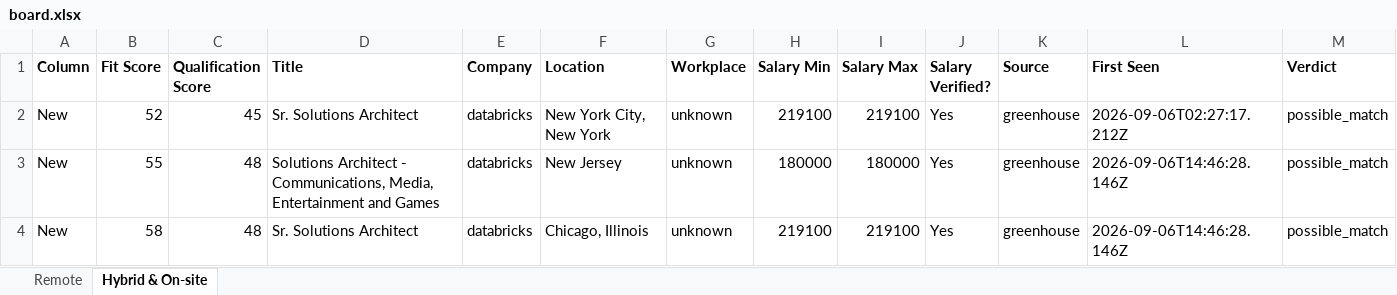
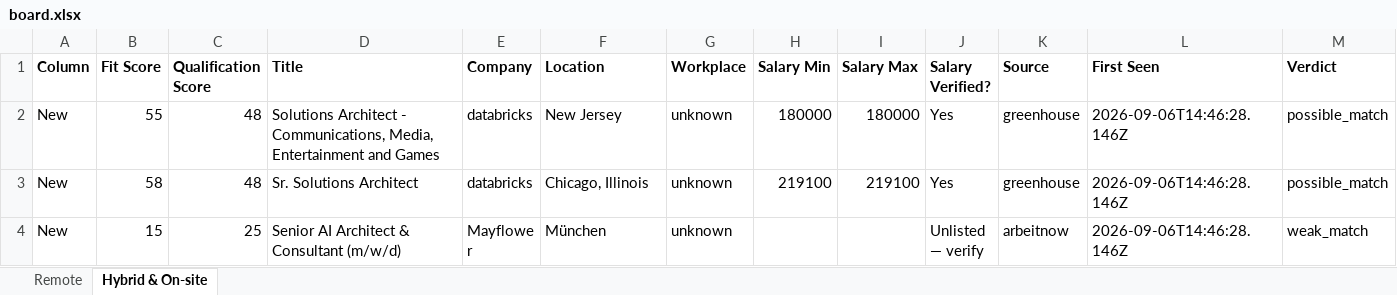
Before and after one commit to naijadamus/goodfela.com, an Excel workbook: hunt/board.xlsx, sheet Hybrid & On-site, drawn as a sheet; only a part is shown; the shorter side is filled out with more unchanged rows; values as stored, in another font and other column widths than the file's, no borders; removed rows and columns are numbered as before the commit, all else as after; rows hold the shown columns only; the diff covers the shown part only; the diff names each change by its address in the sheet, - before the commit and + after, or states it on an @@ line.

```diff
--- a/hunt/board.xlsx (sheet Hybrid & On-site)
+++ b/hunt/board.xlsx (sheet Hybrid & On-site)
-row 2: New | 52 | 45 | Sr. Solutions Architect | databricks | New York City, New York | unknown | 219100 | 219100 | Yes | greenhouse | 2026-09-06T02:27:17.212Z | possible_match
```
Also changed, not shown: 46 added rows elsewhere in this sheet, sheet Remote, 1 other file.
